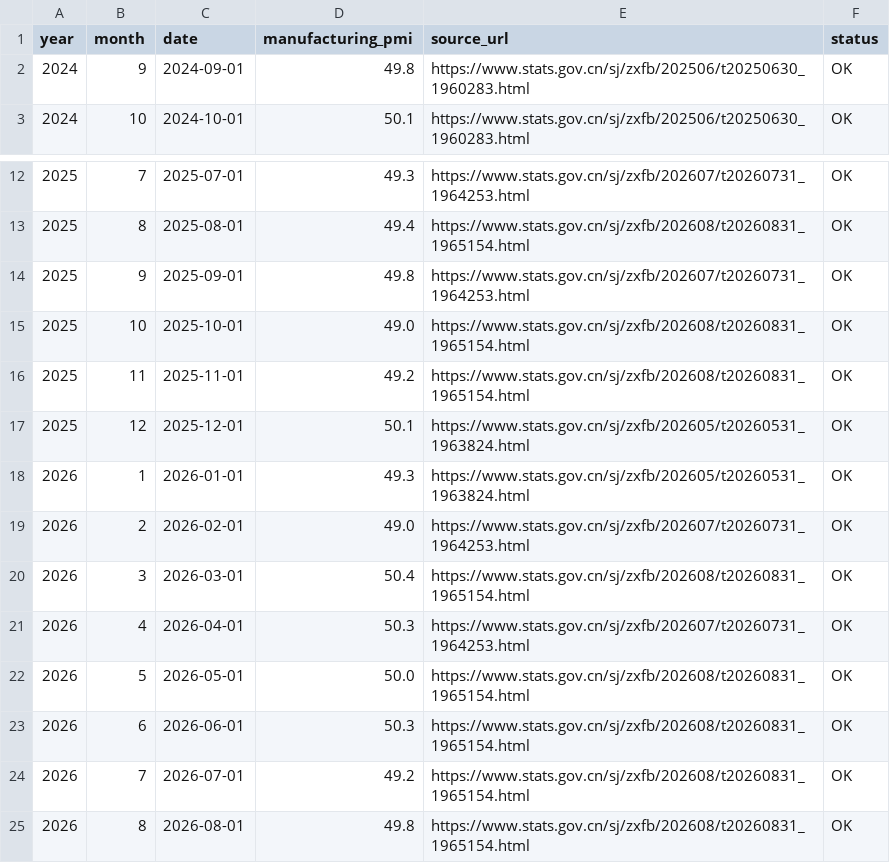
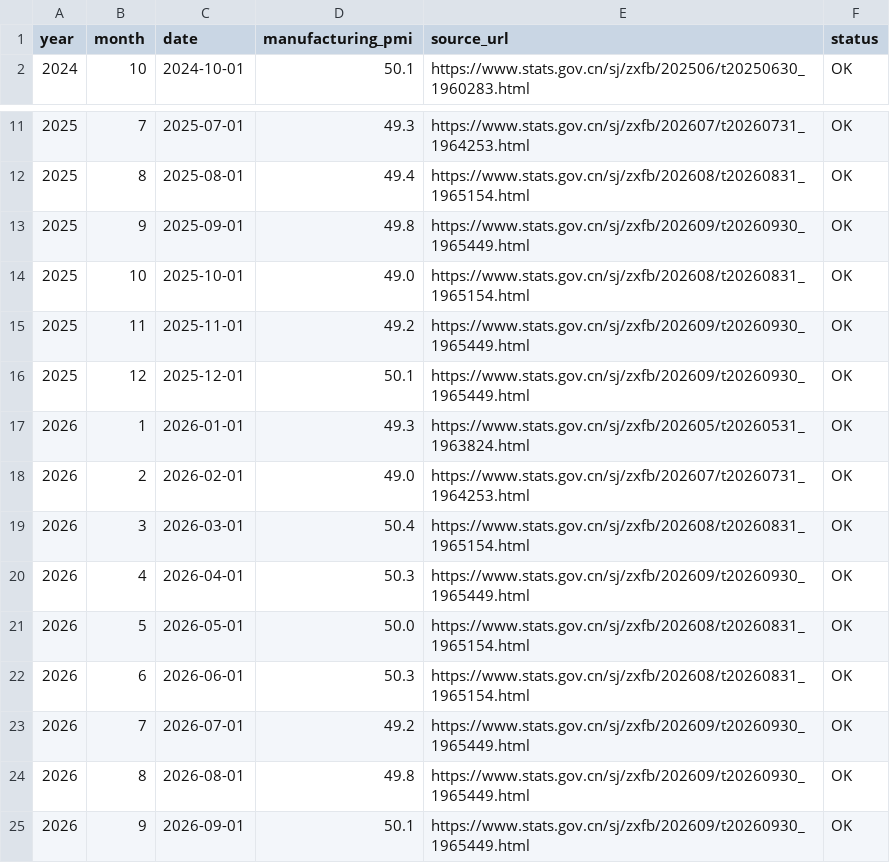
Before and after one commit to daoshihaideba/dposit_market_ratio, a CSV file: china_manufacturing_pmi.csv, drawn as a sheet; only a part is shown, gaps mark what is left out.

```diff
--- a/china_manufacturing_pmi.csv
+++ b/china_manufacturing_pmi.csv
@@ -1,3 +1,2 @@
 year,month,date,manufacturing_pmi,source_url,status
-2024,9,2024-09-01,49.8,https://www.stats.gov.cn/sj/zxfb/202506/t20250630_1960283.html,OK
 2024,10,2024-10-01,50.1,https://www.stats.gov.cn/sj/zxfb/202506/t20250630_1960283.html,OK
@@ -13,6 +12,6 @@
 2025,8,2025-08-01,49.4,https://www.stats.gov.cn/sj/zxfb/202608/t20260831_1965154.html,OK
-2025,9,2025-09-01,49.8,https://www.stats.gov.cn/sj/zxfb/202607/t20260731_1964253.html,OK
+2025,9,2025-09-01,49.8,https://www.stats.gov.cn/sj/zxfb/202609/t20260930_1965449.html,OK
 2025,10,2025-10-01,49.0,https://www.stats.gov.cn/sj/zxfb/202608/t20260831_1965154.html,OK
-2025,11,2025-11-01,49.2,https://www.stats.gov.cn/sj/zxfb/202608/t20260831_1965154.html,OK
-2025,12,2025-12-01,50.1,https://www.stats.gov.cn/sj/zxfb/202605/t20260531_1963824.html,OK
+2025,11,2025-11-01,49.2,https://www.stats.gov.cn/sj/zxfb/202609/t20260930_1965449.html,OK
+2025,12,2025-12-01,50.1,https://www.stats.gov.cn/sj/zxfb/202609/t20260930_1965449.html,OK
 2026,1,2026-01-01,49.3,https://www.stats.gov.cn/sj/zxfb/202605/t20260531_1963824.html,OK
@@ -20,6 +19,7 @@
 2026,3,2026-03-01,50.4,https://www.stats.gov.cn/sj/zxfb/202608/t20260831_1965154.html,OK
-2026,4,2026-04-01,50.3,https://www.stats.gov.cn/sj/zxfb/202607/t20260731_1964253.html,OK
+2026,4,2026-04-01,50.3,https://www.stats.gov.cn/sj/zxfb/202609/t20260930_1965449.html,OK
 2026,5,2026-05-01,50.0,https://www.stats.gov.cn/sj/zxfb/202608/t20260831_1965154.html,OK
 2026,6,2026-06-01,50.3,https://www.stats.gov.cn/sj/zxfb/202608/t20260831_1965154.html,OK
-2026,7,2026-07-01,49.2,https://www.stats.gov.cn/sj/zxfb/202608/t20260831_1965154.html,OK
-2026,8,2026-08-01,49.8,https://www.stats.gov.cn/sj/zxfb/202608/t20260831_1965154.html,OK
+2026,7,2026-07-01,49.2,https://www.stats.gov.cn/sj/zxfb/202609/t20260930_1965449.html,OK
+2026,8,2026-08-01,49.8,https://www.stats.gov.cn/sj/zxfb/202609/t20260930_1965449.html,OK
+2026,9,2026-09-01,50.1,https://www.stats.gov.cn/sj/zxfb/202609/t20260930_1965449.html,OK
```
Also changed, not shown: deposit_market_ratio.csv, 3 other files.
